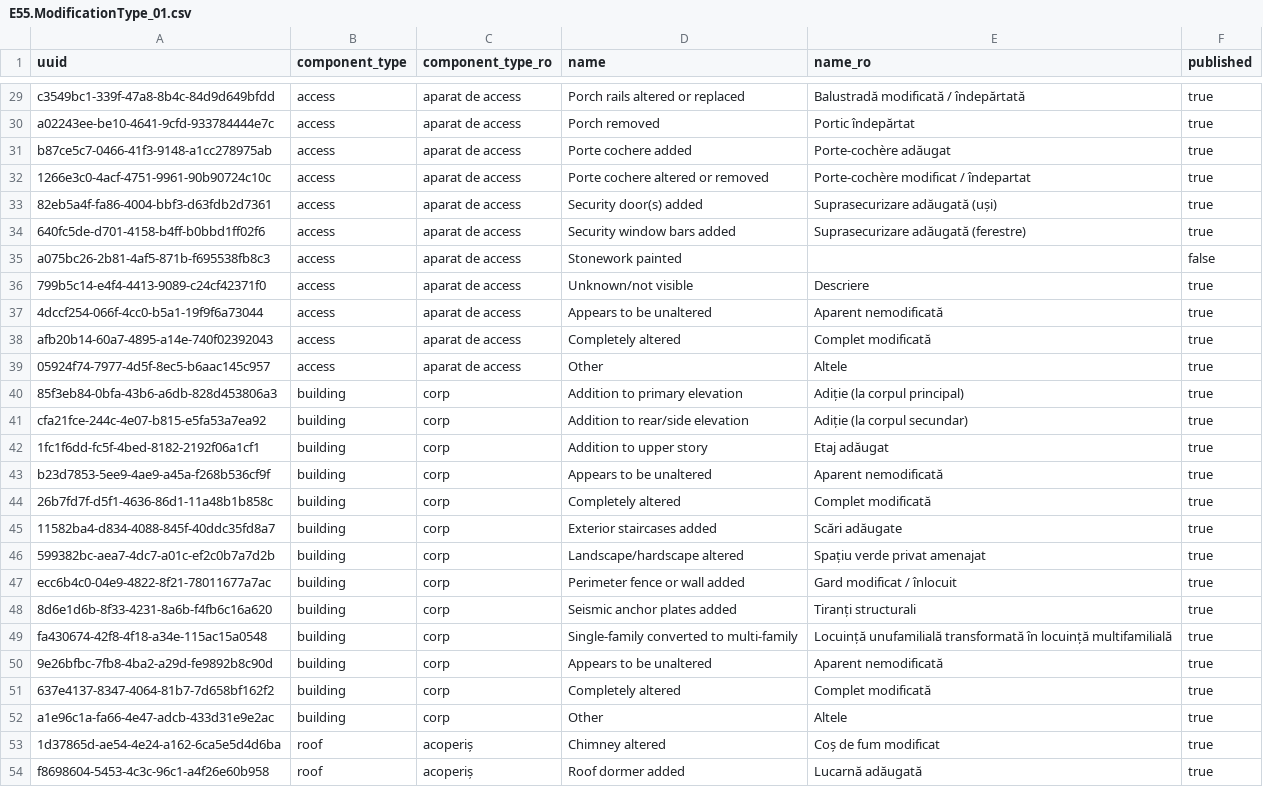
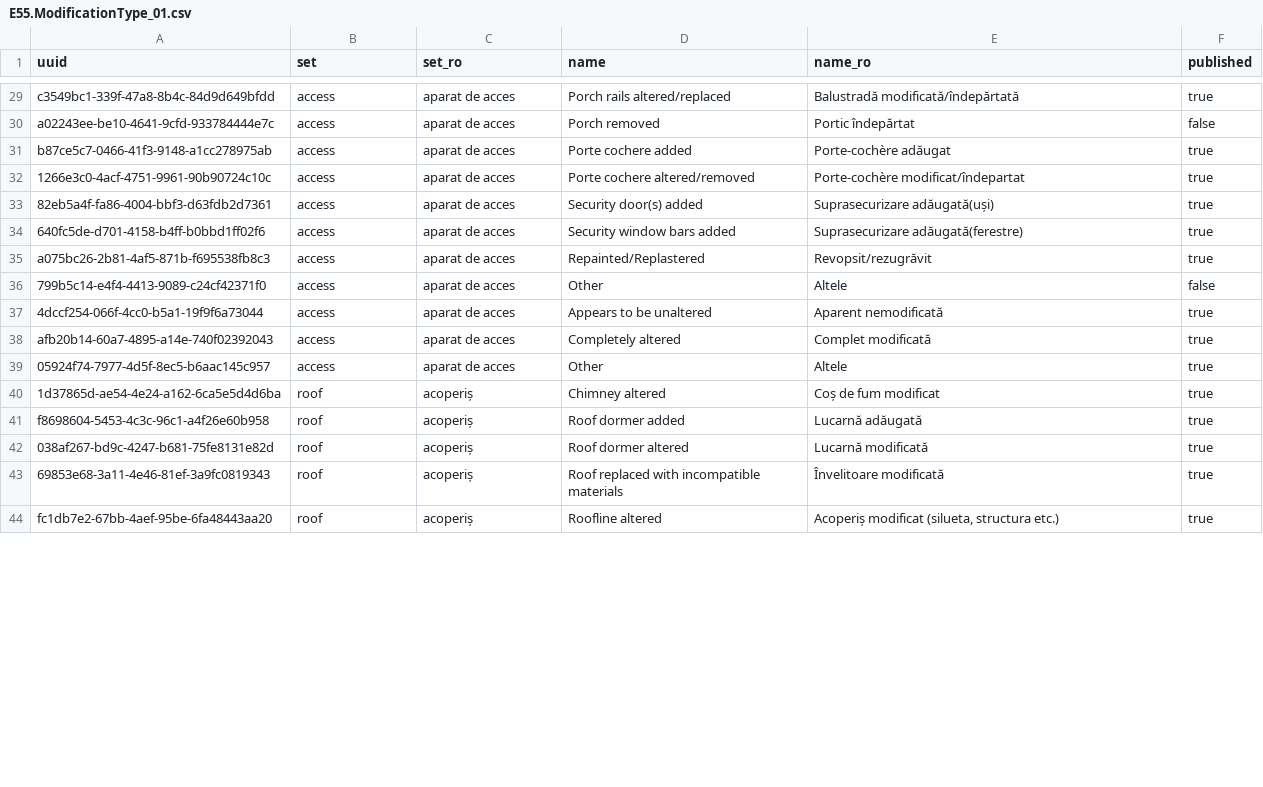
Before and after one commit to CristianSitov/laravel-5-boilerplate, a CSV file: public/E55.ModificationType_01.csv, drawn as a sheet; only a part is shown, gaps mark what is left out; the shorter side is filled out with more unchanged rows; the diff covers the shown part only; the diff names each change by its address in the sheet, - before the commit and + after, or states it on an @@ line.

```diff
--- a/public/E55.ModificationType_01.csv
+++ b/public/E55.ModificationType_01.csv
-B1: component_type
+B1: set
-C1: component_type_ro
+C1: set_ro
-C29:C39 (set_ro): aparat de access
+C29:C39 (set_ro): aparat de acces
-D29 (name): Porch rails altered or replaced
+D29 (name): Porch rails altered/replaced
-E29 (name_ro): Balustradă modificată / îndepărtată
+E29 (name_ro): Balustradă modificată/îndepărtată
-F30 (published): true
+F30 (published): false
-D32 (name): Porte cochere altered or removed
+D32 (name): Porte cochere altered/removed
-E32 (name_ro): Porte-cochère modificat / îndepartat
+E32 (name_ro): Porte-cochère modificat/îndepartat
-E33 (name_ro): Suprasecurizare adăugată (uși)
+E33 (name_ro): Suprasecurizare adăugată(uși)
-E34 (name_ro): Suprasecurizare adăugată (ferestre)
+E34 (name_ro): Suprasecurizare adăugată(ferestre)
-D35 (name): Stonework painted
+D35 (name): Repainted/Replastered
-E35 (name_ro): (empty)
+E35 (name_ro): Revopsit/rezugrăvit
-F35 (published): false
+F35 (published): true
-D36 (name): Unknown/not visible
+D36 (name): Other
-E36 (name_ro): Descriere
+E36 (name_ro): Altele
-F36 (published): true
+F36 (published): false
-row 40: 85f3eb84-0bfa-43b6-a6db-828d453806a3 | building | corp | Addition to primary elevation | Adiție (la corpul principal) | true
-row 41: cfa21fce-244c-4e07-b815-e5fa53a7ea92 | building | corp | Addition to rear/side elevation | Adiție (la corpul secundar) | true
-row 42: 1fc1f6dd-fc5f-4bed-8182-2192f06a1cf1 | building | corp | Addition to upper story | Etaj adăugat | true
-row 43: b23d7853-5ee9-4ae9-a45a-f268b536cf9f | building | corp | Appears to be unaltered | Aparent nemodificată | true
-row 44: 26b7fd7f-d5f1-4636-86d1-11a48b1b858c | building | corp | Completely altered | Complet modificată | true
-row 45: 11582ba4-d834-4088-845f-40ddc35fd8a7 | building | corp | Exterior staircases added | Scări adăugate | true
-row 46: 599382bc-aea7-4dc7-a01c-ef2c0b7a7d2b | building | corp | Landscape/hardscape altered | Spațiu verde privat amenajat | true
-row 47: ecc6b4c0-04e9-4822-8f21-78011677a7ac | building | corp | Perimeter fence or wall added | Gard modificat / înlocuit | true
-row 48: 8d6e1d6b-8f33-4231-8a6b-f4fb6c16a620 | building | corp | Seismic anchor plates added | Tiranți structurali | true
-row 49: fa430674-42f8-4f18-a34e-115ac15a0548 | building | corp | Single-family converted to multi-family | Locuință unufamilială transformată în locuință multifamilială | true
-row 50: 9e26bfbc-7fb8-4ba2-a29d-fe9892b8c90d | building | corp | Appears to be unaltered | Aparent nemodificată | true
-row 51: 637e4137-8347-4064-81b7-7d658bf162f2 | building | corp | Completely altered | Complet modificată | true
-row 52: a1e96c1a-fa66-4e47-adcb-433d31e9e2ac | building | corp | Other | Altele | true
```
Also changed, not shown: 78 edited cells elsewhere in this file, public/E18.ArchitecturalElement_01.csv, public/E55.HeritageResourceType_01.csv, 6 other files.
